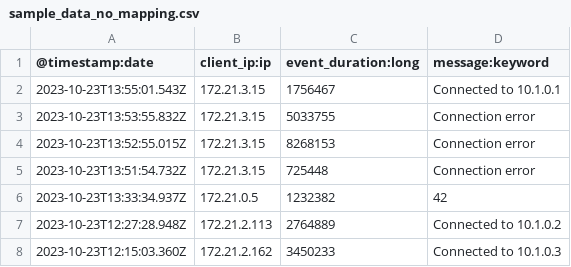
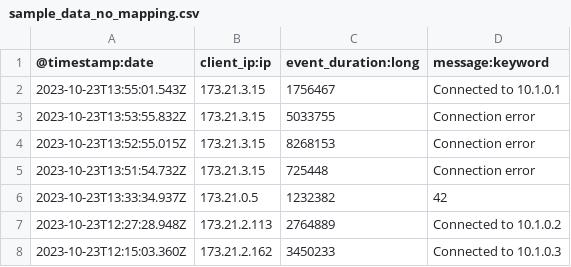
Before and after one commit to GalLalouche/elasticsearch, a CSV file: x-pack/plugin/esql/qa/testFixtures/src/main/resources/data/sample_data_no_mapping.csv, drawn as a sheet.

Commit message:
More tests, unit and IT pass

```diff
--- a/x-pack/plugin/esql/qa/testFixtures/src/main/resources/data/sample_data_no_mapping.csv
+++ b/x-pack/plugin/esql/qa/testFixtures/src/main/resources/data/sample_data_no_mapping.csv
@@ -1,8 +1,8 @@
 @timestamp:date,client_ip:ip,event_duration:long,message:keyword
-2023-10-23T13:55:01.543Z,172.21.3.15,1756467,Connected to 10.1.0.1
-2023-10-23T13:53:55.832Z,172.21.3.15,5033755,Connection error
-2023-10-23T13:52:55.015Z,172.21.3.15,8268153,Connection error
-2023-10-23T13:51:54.732Z,172.21.3.15,725448,Connection error
-2023-10-23T13:33:34.937Z,172.21.0.5,1232382,42
-2023-10-23T12:27:28.948Z,172.21.2.113,2764889,Connected to 10.1.0.2
-2023-10-23T12:15:03.360Z,172.21.2.162,3450233,Connected to 10.1.0.3
+2023-10-23T13:55:01.543Z,173.21.3.15,1756467,Connected to 10.1.0.1
+2023-10-23T13:53:55.832Z,173.21.3.15,5033755,Connection error
+2023-10-23T13:52:55.015Z,173.21.3.15,8268153,Connection error
+2023-10-23T13:51:54.732Z,173.21.3.15,725448,Connection error
+2023-10-23T13:33:34.937Z,173.21.0.5,1232382,42
+2023-10-23T12:27:28.948Z,173.21.2.113,2764889,Connected to 10.1.0.2
+2023-10-23T12:15:03.360Z,173.21.2.162,3450233,Connected to 10.1.0.3
```
Also changed, not shown: 13 other files.
